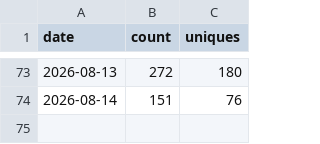
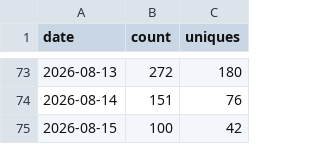
Before and after one commit to EstusFlask/storyforge, a CSV file: data/traffic/clones.csv, drawn as a sheet; only a part is shown, gaps mark what is left out.

```diff
--- a/data/traffic/clones.csv
+++ b/data/traffic/clones.csv
@@ -74 +74,2 @@ date,count,uniques
 2026-08-14,151,76
+2026-08-15,100,42
```
Also changed, not shown: data/traffic/release-assets.csv, data/traffic/views.csv.
